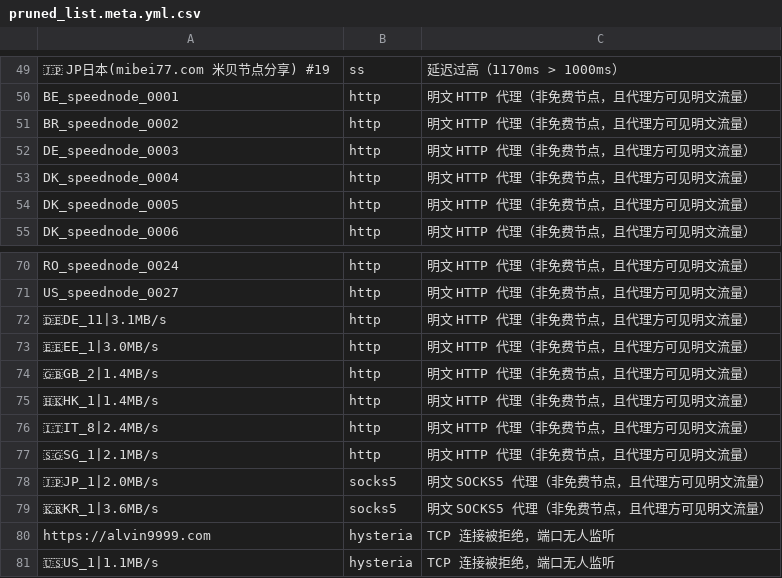
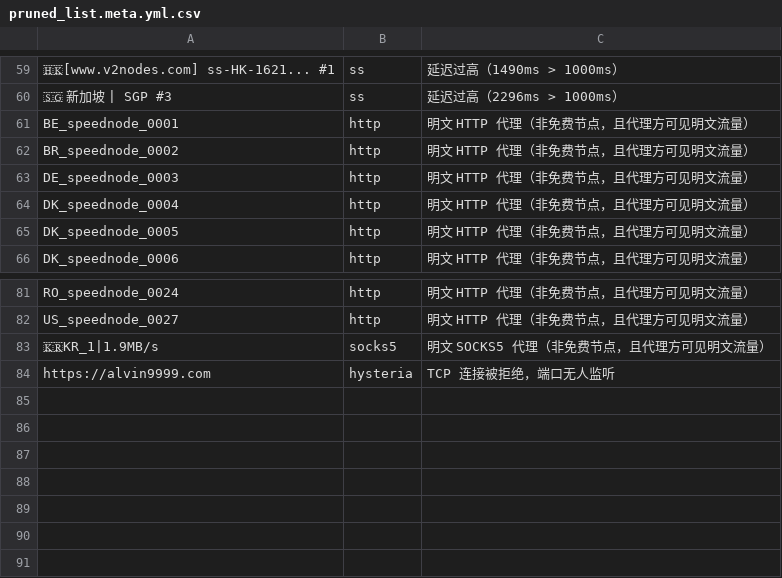
Before and after one commit to learnLi/free-nodes, a CSV file: pruned_list.meta.yml.csv, drawn as a sheet; only a part is shown, gaps mark what is left out; removed rows and columns are numbered as before the commit, all else as after; the diff covers the shown part only; the diff names each change by its address in the sheet, - before the commit and + after, or states it on an @@ line.

```diff
--- a/pruned_list.meta.yml.csv
+++ b/pruned_list.meta.yml.csv
-A59: 🇯🇵 JP日本(mibei77.com 米贝节点分享) #19
+A59: 🇭🇰[www.v2nodes.com] ss-HK-1621... #1
-C59: 延迟过高（1170ms > 1000ms）
+C59: 延迟过高（1490ms > 1000ms）
+row 60: 🇸🇬 新加坡 | SGP #3 | ss | 延迟过高（2296ms > 1000ms）
-row 72: 🇩🇪DE_11|3.1MB/s | http | 明文 HTTP 代理（非免费节点，且代理方可见明文流量）
-row 73: 🇪🇪EE_1|3.0MB/s | http | 明文 HTTP 代理（非免费节点，且代理方可见明文流量）
-row 74: 🇬🇧GB_2|1.4MB/s | http | 明文 HTTP 代理（非免费节点，且代理方可见明文流量）
-row 75: 🇭🇰HK_1|1.4MB/s | http | 明文 HTTP 代理（非免费节点，且代理方可见明文流量）
-row 76: 🇮🇹IT_8|2.4MB/s | http | 明文 HTTP 代理（非免费节点，且代理方可见明文流量）
-row 77: 🇸🇬SG_1|2.1MB/s | http | 明文 HTTP 代理（非免费节点，且代理方可见明文流量）
-row 78: 🇯🇵JP_1|2.0MB/s | socks5 | 明文 SOCKS5 代理（非免费节点，且代理方可见明文流量）
-A83: 🇰🇷KR_1|3.6MB/s
+A83: 🇰🇷KR_1|1.9MB/s
-row 81: 🇺🇸US_1|1.1MB/s | hysteria | TCP 连接被拒绝，端口无人监听
```
Also changed, not shown: 17 added rows, 7 removed rows and 39 edited cells elsewhere in this file, consensus.csv, pruned_list.yml.csv, 55 other files.
